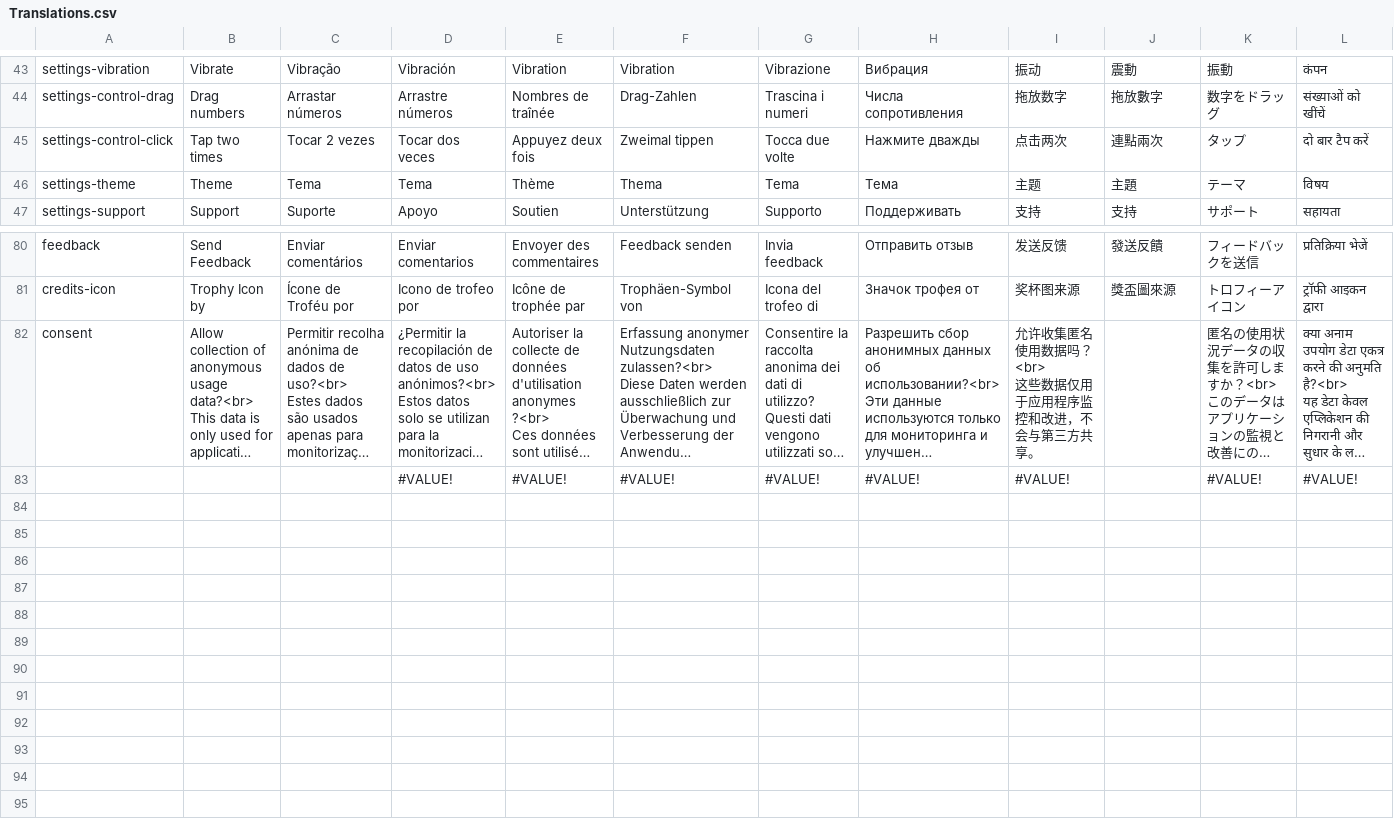
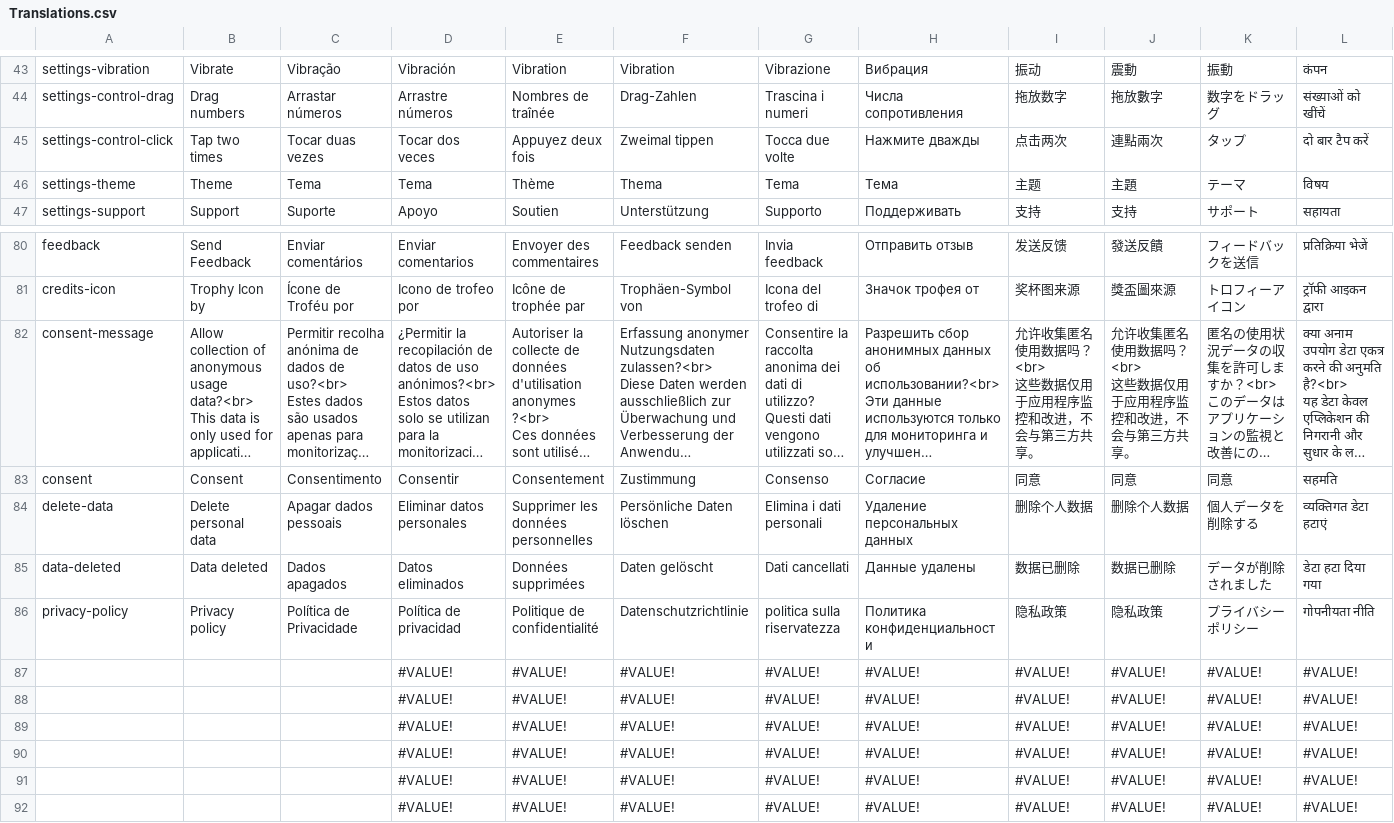
Before and after one commit to sergiodias25/Somatu, a CSV file: Assets/SimpleLocalization/Resources/Localization/Translations.csv, drawn as a sheet; only a part is shown, gaps mark what is left out; long unchanged cells end in …; addresses are those after the commit; rows hold the shown columns only; ↵ is a line break in a cell; the diff names each change by its address in the sheet, - before the commit and + after, or states it on an @@ line.

```diff
--- a/Assets/SimpleLocalization/Resources/Localization/Translations.csv
+++ b/Assets/SimpleLocalization/Resources/Localization/Translations.csv
-C45: Tocar 2 vezes
+C45: Tocar duas vezes
-A82: consent
+A82: consent-message
-J82: (empty)
+J82: 允许收集匿名使用数据吗？<br> ↵ 这些数据仅用于应用程序监控和改进，不会与第三方共享。
+row 83: consent | Consent | Consentimento | Consentir | Consentement | Zustimmung | Consenso | Согласие | 同意 | 同意 | 同意 | सहमति
+row 84: delete-data | Delete personal data | Apagar dados pessoais | Eliminar datos personales | Supprimer les données personnelles | Persönliche Daten löschen | Elimina i dati personali | Удаление персональных данных | 删除个人数据 | 删除个人数据 | 個人データを削除する | व्यक्तिगत डेटा हटाएं
+row 85: data-deleted | Data deleted | Dados apagados | Datos eliminados | Données supprimées | Daten gelöscht | Dati cancellati | Данные удалены | 数据已删除 | 数据已删除 | データが削除されました | डेटा हटा दिया गया
+row 86: privacy-policy | Privacy policy | Política de Privacidade | Política de privacidad | Politique de confidentialité | Datenschutzrichtlinie | politica sulla riservatezza | Политика конфиденциальности | 隐私政策 | 隐私政策 | プライバシーポリシー | गोपनीयता नीति
-J87: (empty)
+J87: #VALUE!
+row 88:  |  |  | #VALUE! | #VALUE! | #VALUE! | #VALUE! | #VALUE! | #VALUE! | #VALUE! | #VALUE! | #VALUE!
+row 89:  |  |  | #VALUE! | #VALUE! | #VALUE! | #VALUE! | #VALUE! | #VALUE! | #VALUE! | #VALUE! | #VALUE!
+row 90:  |  |  | #VALUE! | #VALUE! | #VALUE! | #VALUE! | #VALUE! | #VALUE! | #VALUE! | #VALUE! | #VALUE!
+row 91:  |  |  | #VALUE! | #VALUE! | #VALUE! | #VALUE! | #VALUE! | #VALUE! | #VALUE! | #VALUE! | #VALUE!
+row 92:  |  |  | #VALUE! | #VALUE! | #VALUE! | #VALUE! | #VALUE! | #VALUE! | #VALUE! | #VALUE! | #VALUE!
```
Also changed, not shown: 8 other files.
